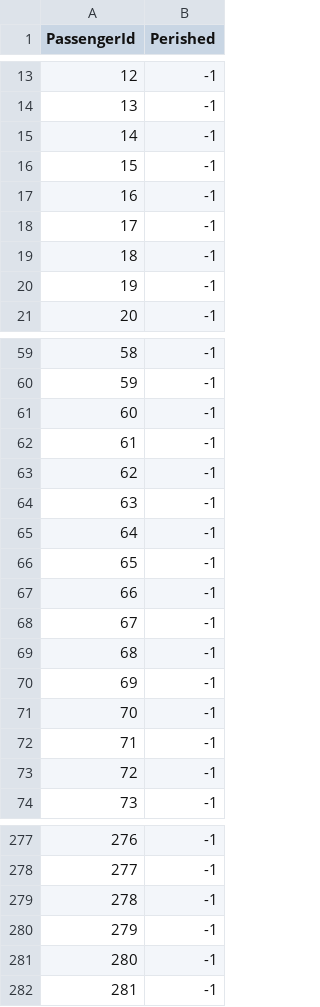
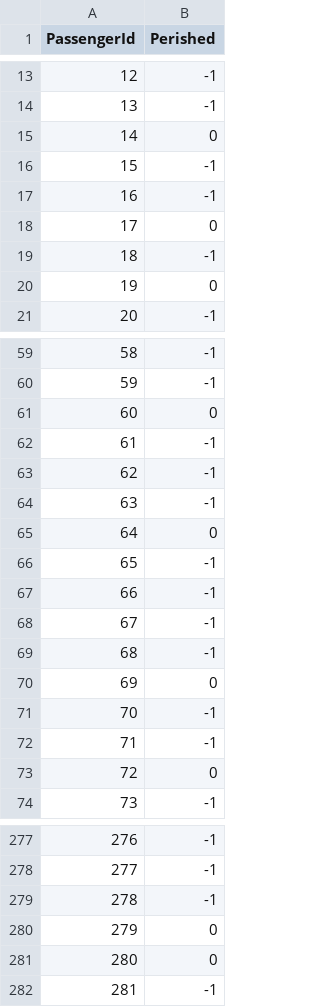
Before and after one commit to OsawaKousei/titanic_ws, a CSV file: copy_model/fixed_data/prefix.csv, drawn as a sheet; only a part is shown, gaps mark what is left out; the diff covers the shown part only.

```diff
--- a/copy_model/fixed_data/prefix.csv
+++ b/copy_model/fixed_data/prefix.csv
@@ -14,8 +14,8 @@ PassengerId,Perished
 13,-1
-14,-1
+14,0
 15,-1
 16,-1
-17,-1
+17,0
 18,-1
-19,-1
+19,0
 20,-1
@@ -60,3 +60,3 @@ PassengerId,Perished
 59,-1
-60,-1
+60,0
 61,-1
@@ -64,3 +64,3 @@ PassengerId,Perished
 63,-1
-64,-1
+64,0
 65,-1
@@ -69,6 +69,6 @@ PassengerId,Perished
 68,-1
-69,-1
+69,0
 70,-1
 71,-1
-72,-1
+72,0
 73,-1
@@ -279,4 +279,4 @@ PassengerId,Perished
 278,-1
-279,-1
-280,-1
+279,0
+280,0
 281,-1
```
Also changed, not shown: 81 edited cells elsewhere in this file, copy_model/fixed_data/X.csv, copy_model/fixed_data/Y.csv, 1 other file.
